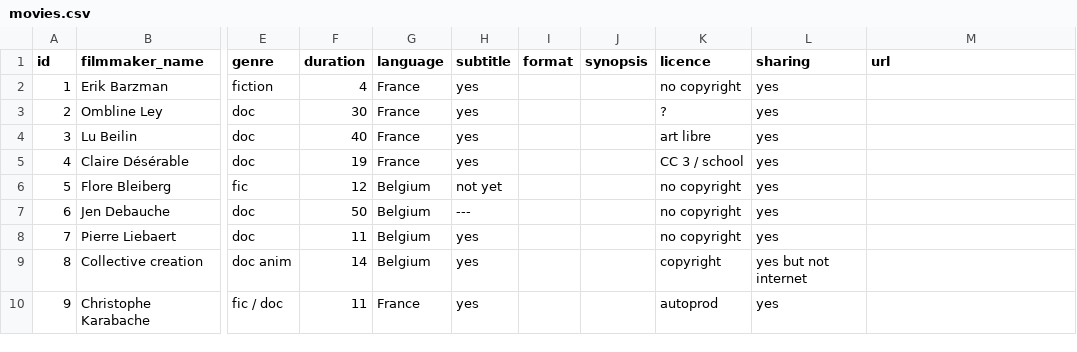
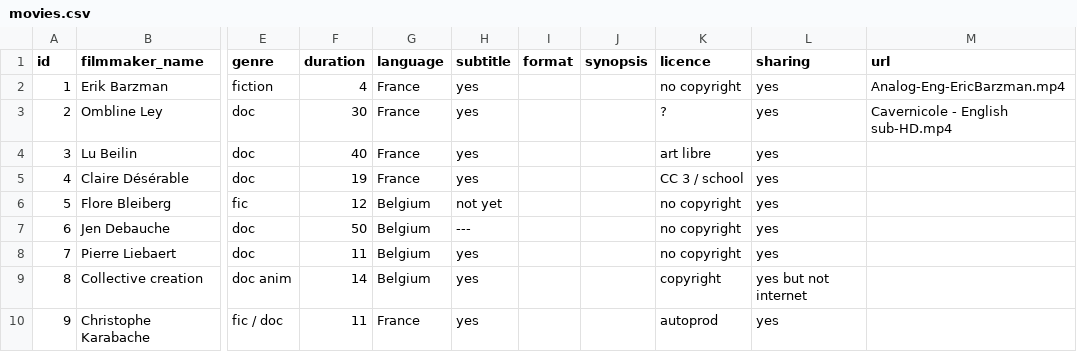
Before and after one commit to simplonve/borne_FCL, a CSV file: db/movies.csv, drawn as a sheet; only a part is shown, gaps mark what is left out; the diff names each change by its address in the sheet, - before the commit and + after, or states it on an @@ line.

```diff
--- a/db/movies.csv
+++ b/db/movies.csv
-M2 (url): (empty)
+M2 (url): Analog-Eng-EricBarzman.mp4
-M3 (url): (empty)
+M3 (url): Cavernicole - English sub-HD.mp4
```
Also changed, not shown: 8 other files.
